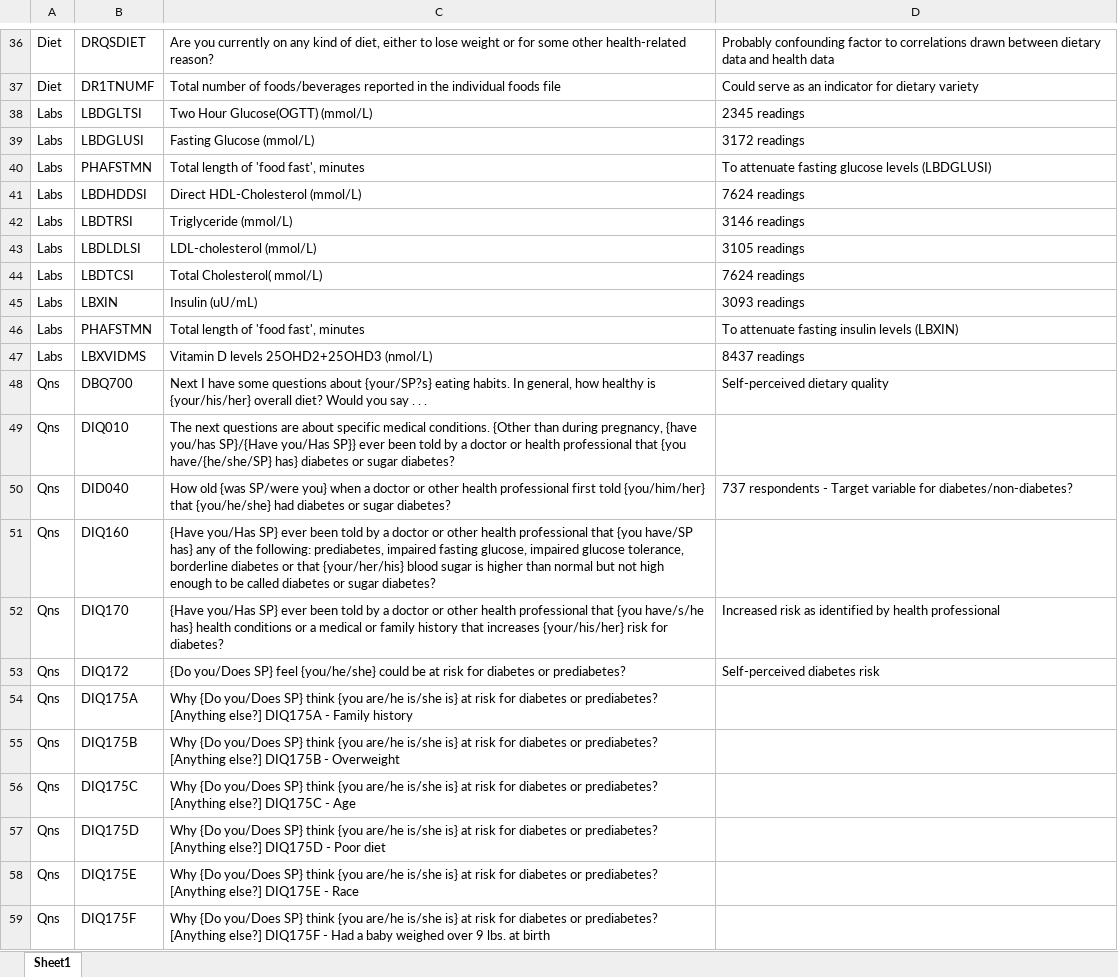
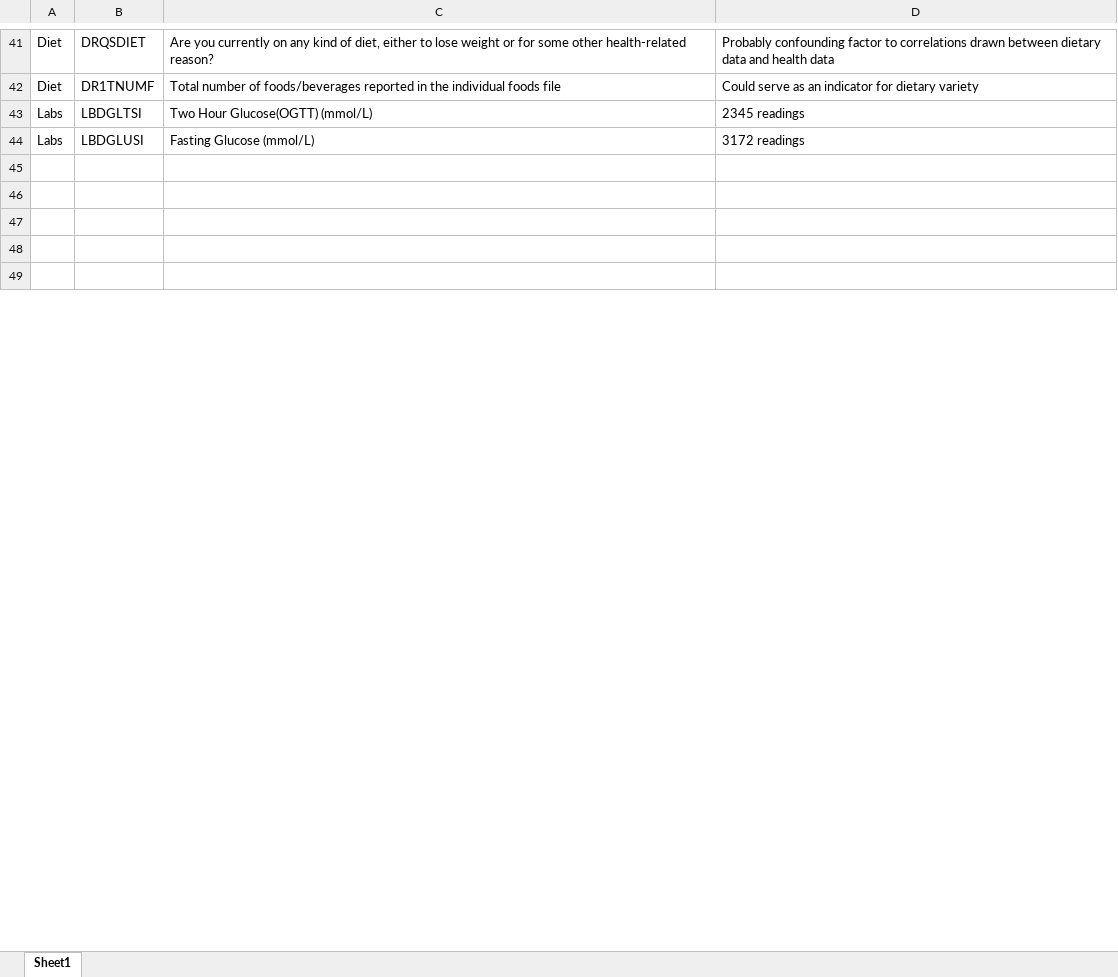
Before and after one commit to birddropping/IND5003-Group-Project, an Excel workbook: Variables_of_importance.xlsx, sheet Sheet1, drawn as a sheet; only a part is shown, gaps mark what is left out; values as stored, in another font and other column widths than the file's, no borders; removed rows and columns are numbered as before the commit, all else as after; the diff covers the shown part only; the diff names each change by its address in the sheet, - before the commit and + after, or states it on an @@ line.

Commit message:
Changes to data files

```diff
--- a/Variables_of_importance.xlsx (sheet Sheet1)
+++ b/Variables_of_importance.xlsx (sheet Sheet1)
-row 45: Labs | PHAFSTMN | Total length of 'food fast', minutes | To attenuate fasting glucose levels (LBDGLUSI)
+row 45: (empty)
-row 46: Labs | LBDHDDSI | Direct HDL-Cholesterol (mmol/L) | 7624 readings
+row 46: (empty)
-row 47: Labs | LBDTRSI | Triglyceride (mmol/L) | 3146 readings
+row 47: (empty)
-row 48: Labs | LBDLDLSI | LDL-cholesterol (mmol/L) | 3105 readings
+row 48: (empty)
-row 49: Labs | LBDTCSI | Total Cholesterol( mmol/L) | 7624 readings
+row 49: (empty)
-row 45: Labs | LBXIN | Insulin (uU/mL) | 3093 readings
-row 46: Labs | PHAFSTMN | Total length of 'food fast', minutes | To attenuate fasting insulin levels (LBXIN)
-row 47: Labs | LBXVIDMS | Vitamin D levels 25OHD2+25OHD3 (nmol/L) | 8437 readings
-row 48: Qns | DBQ700 | Next I have some questions about {your/SP?s} eating habits. In general, how healthy is {your/his/her} overall diet? Would you say . . . | Self-perceived dietary quality
-row 49: Qns | DIQ010 | The next questions are about specific medical conditions. {Other than during pregnancy, {have you/has SP}/{Have you/Has SP}} ever been told by a doctor or health professional that {you have/{he/she/SP} has} diabetes or sugar diabetes?
-row 50: Qns | DID040 | How old {was SP/were you} when a doctor or other health professional first told {you/him/her} that {you/he/she} had diabetes or sugar diabetes? | 737 respondents - Target variable for diabetes/non-diabetes?
-row 51: Qns | DIQ160 | {Have you/Has SP} ever been told by a doctor or other health professional that {you have/SP has} any of the following: prediabetes, impaired fasting glucose, impaired glucose tolerance, borderline diabetes or that {your/her/his} blood sugar is higher than normal but not high enough to be called diabetes or sugar diabetes?
-row 52: Qns | DIQ170 | {Have you/Has SP} ever been told by a doctor or other health professional that {you have/s/he has} health conditions or a medical or family history that increases {your/his/her} risk for diabetes? | Increased risk as identified by health professional
-row 53: Qns | DIQ172 | {Do you/Does SP} feel {you/he/she} could be at risk for diabetes or prediabetes? | Self-perceived diabetes risk
-row 54: Qns | DIQ175A | Why {Do you/Does SP} think {you are/he is/she is} at risk for diabetes or prediabetes? [Anything else?] DIQ175A - Family history
-row 55: Qns | DIQ175B | Why {Do you/Does SP} think {you are/he is/she is} at risk for diabetes or prediabetes? [Anything else?] DIQ175B - Overweight
-row 56: Qns | DIQ175C | Why {Do you/Does SP} think {you are/he is/she is} at risk for diabetes or prediabetes? [Anything else?] DIQ175C - Age
-row 57: Qns | DIQ175D | Why {Do you/Does SP} think {you are/he is/she is} at risk for diabetes or prediabetes? [Anything else?] DIQ175D - Poor diet
-row 58: Qns | DIQ175E | Why {Do you/Does SP} think {you are/he is/she is} at risk for diabetes or prediabetes? [Anything else?] DIQ175E - Race
-row 59: Qns | DIQ175F | Why {Do you/Does SP} think {you are/he is/she is} at risk for diabetes or prediabetes? [Anything else?] DIQ175F - Had a baby weighed over 9 lbs. at birth
```
Also changed, not shown: 1 added row, 76 removed rows, 5 moved rows, 1 edited cell and cell formats elsewhere in this sheet, NHANES 2014 Dictionary.xlsx.
